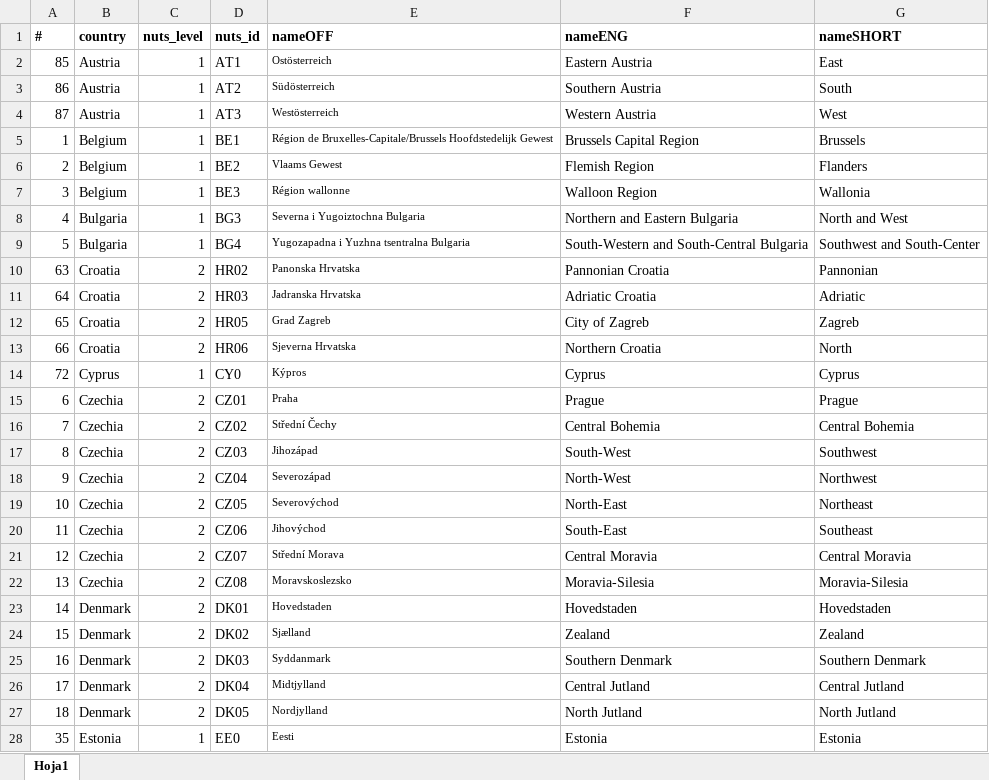
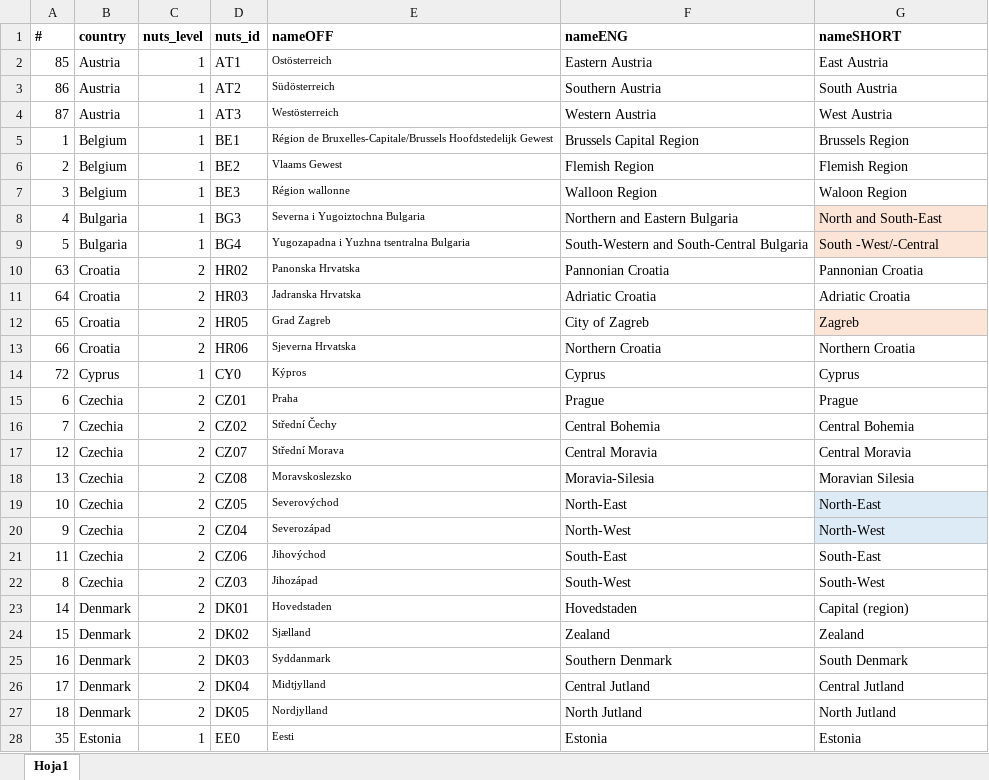
Before and after one commit to WJP-DAU/eu-gpp-report, an Excel workbook: data-viz/inputs/region_labels.xlsx, sheet Hoja1, drawn as a sheet; only a part is shown; values as stored, in another font and other column widths than the file's, no borders; removed rows and columns are numbered as before the commit, all else as after; the diff covers the shown part only; the diff names each change by its address in the sheet, - before the commit and + after, or states it on an @@ line.

```diff
--- a/data-viz/inputs/region_labels.xlsx (sheet Hoja1)
+++ b/data-viz/inputs/region_labels.xlsx (sheet Hoja1)
-G2 (nameSHORT): East
+G2 (nameSHORT): East Austria
-G3 (nameSHORT): South
+G3 (nameSHORT): South Austria
-G4 (nameSHORT): West
+G4 (nameSHORT): West Austria
-G5 (nameSHORT): Brussels
+G5 (nameSHORT): Brussels Region
-G6 (nameSHORT): Flanders
+G6 (nameSHORT): Flemish Region
-G7 (nameSHORT): Wallonia
+G7 (nameSHORT): Waloon Region
-G8 (nameSHORT): North and West
+G8 (nameSHORT): North and South-East
-G8:G9 fill: none
+G8:G9 fill: #FCE4D6
-G9 (nameSHORT): Southwest and South-Center
+G9 (nameSHORT): South -West/-Central
-G10 (nameSHORT): Pannonian
+G10 (nameSHORT): Pannonian Croatia
-G11 (nameSHORT): Adriatic
+G11 (nameSHORT): Adriatic Croatia
-G12 fill: none
+G12 fill: #FCE4D6
-G13 (nameSHORT): North
+G13 (nameSHORT): Northern Croatia
-row 17: 8 | Czechia | 2 | CZ03 | Jihozápad | South-West | Southwest
-row 18: 9 | Czechia | 2 | CZ04 | Severozápad | North-West | Northwest
-row 19: 10 | Czechia | 2 | CZ05 | Severovýchod | North-East | Northeast
-row 20: 11 | Czechia | 2 | CZ06 | Jihovýchod | South-East | Southeast
-G18 (nameSHORT): Moravia-Silesia
+G18 (nameSHORT): Moravian Silesia
+row 19: 10 | Czechia | 2 | CZ05 | Severovýchod | North-East | North-East
+row 20: 9 | Czechia | 2 | CZ04 | Severozápad | North-West | North-West
+row 21: 11 | Czechia | 2 | CZ06 | Jihovýchod | South-East | South-East
+row 22: 8 | Czechia | 2 | CZ03 | Jihozápad | South-West | South-West
-G23 (nameSHORT): Hovedstaden
+G23 (nameSHORT): Capital (region)
-G25 (nameSHORT): Southern Denmark
+G25 (nameSHORT): South Denmark
```
Also changed, not shown: 9 added rows, 9 removed rows, 2 moved rows, 38 edited cells and cell formats elsewhere in this sheet, data-viz/inputs/report_outline_1.xlsx.
